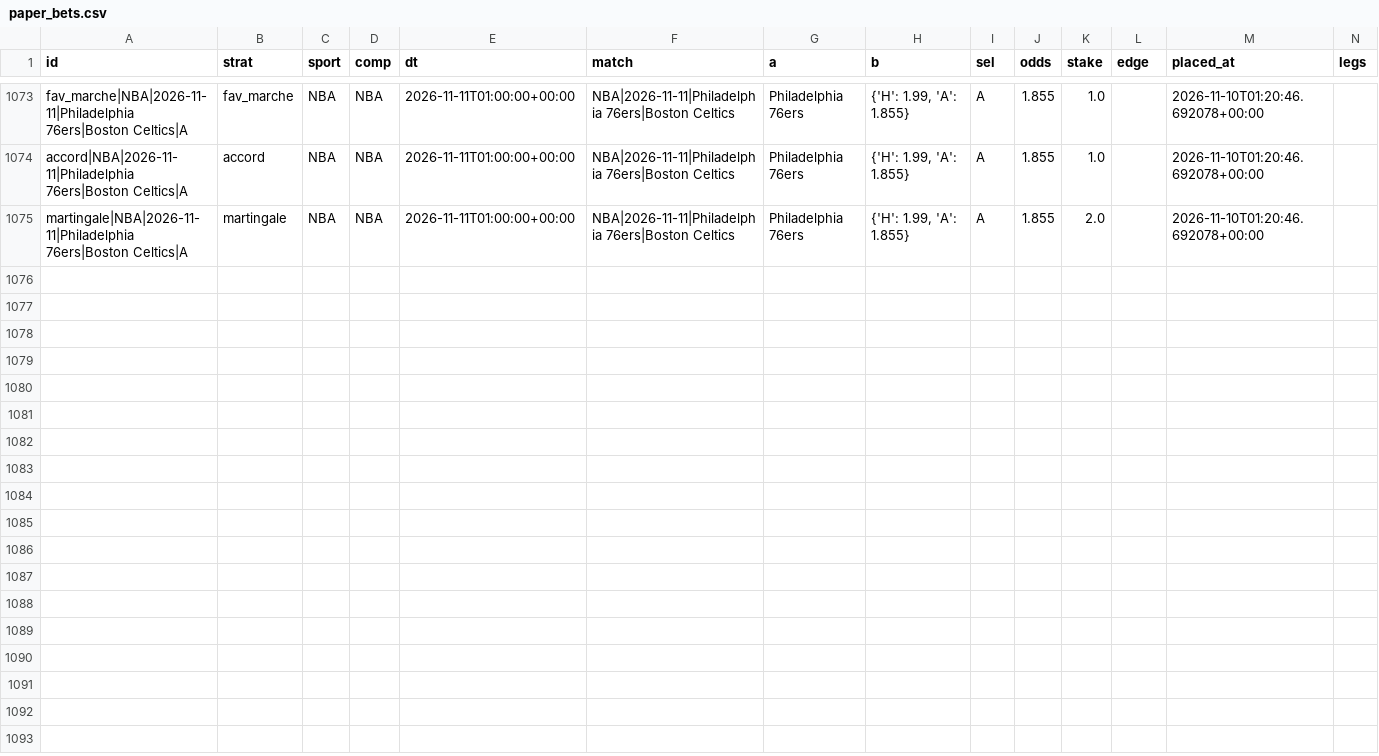
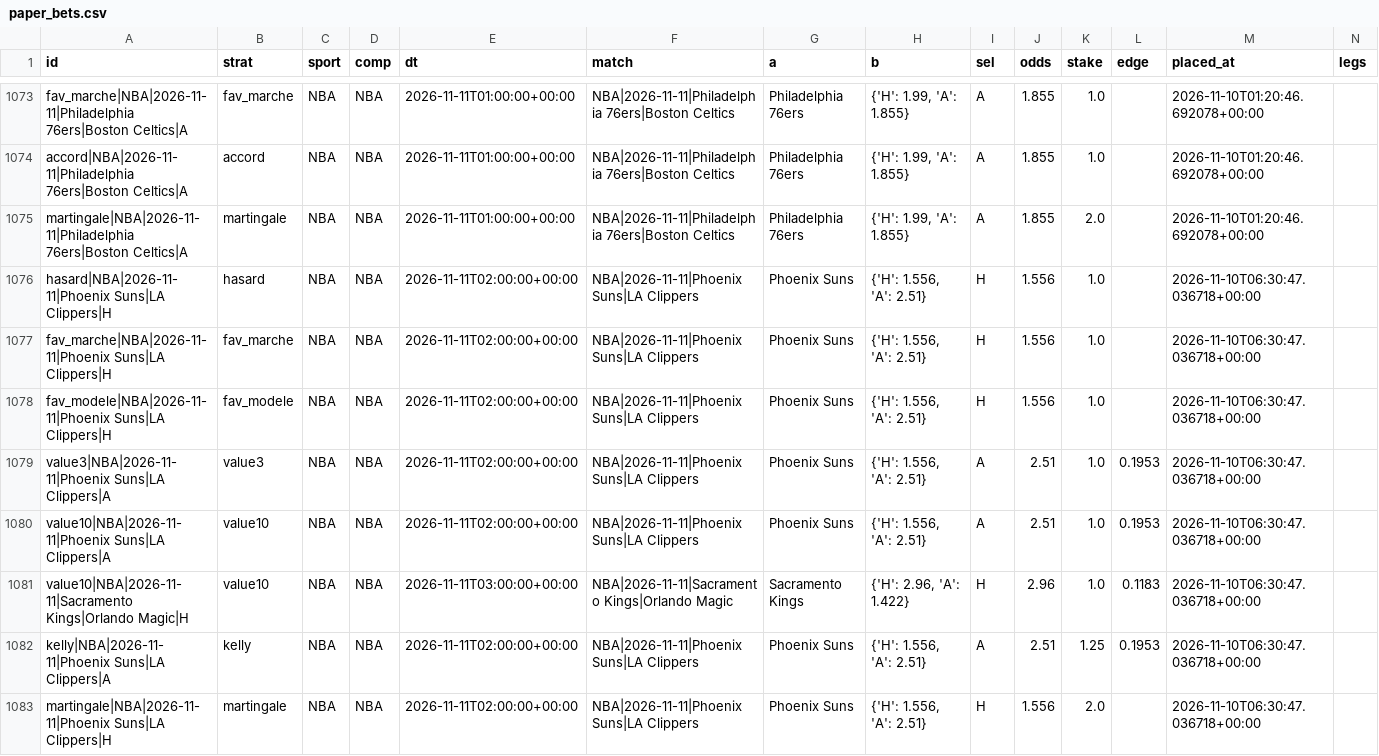
Before and after one commit to karlgabrielamani/pronostat, a CSV file: data/paper_bets.csv, drawn as a sheet; only a part is shown, gaps mark what is left out; rows hold the shown columns only; the diff names each change by its address in the sheet, - before the commit and + after, or states it on an @@ line.

```diff
--- a/data/paper_bets.csv
+++ b/data/paper_bets.csv
+row 1076: hasard|NBA|2026-11-11|Phoenix Suns|LA Clippers|H | hasard | NBA | NBA | 2026-11-11T02:00:00+00:00 | NBA|2026-11-11|Phoenix Suns|LA Clippers | Phoenix Suns | {'H': 1.556, 'A': 2.51} | H | 1.556 | 1.0 |  | 2026-11-10T06:30:47.036718+00:00
+row 1077: fav_marche|NBA|2026-11-11|Phoenix Suns|LA Clippers|H | fav_marche | NBA | NBA | 2026-11-11T02:00:00+00:00 | NBA|2026-11-11|Phoenix Suns|LA Clippers | Phoenix Suns | {'H': 1.556, 'A': 2.51} | H | 1.556 | 1.0 |  | 2026-11-10T06:30:47.036718+00:00
+row 1078: fav_modele|NBA|2026-11-11|Phoenix Suns|LA Clippers|H | fav_modele | NBA | NBA | 2026-11-11T02:00:00+00:00 | NBA|2026-11-11|Phoenix Suns|LA Clippers | Phoenix Suns | {'H': 1.556, 'A': 2.51} | H | 1.556 | 1.0 |  | 2026-11-10T06:30:47.036718+00:00
+row 1079: value3|NBA|2026-11-11|Phoenix Suns|LA Clippers|A | value3 | NBA | NBA | 2026-11-11T02:00:00+00:00 | NBA|2026-11-11|Phoenix Suns|LA Clippers | Phoenix Suns | {'H': 1.556, 'A': 2.51} | A | 2.51 | 1.0 | 0.1953 | 2026-11-10T06:30:47.036718+00:00
+row 1080: value10|NBA|2026-11-11|Phoenix Suns|LA Clippers|A | value10 | NBA | NBA | 2026-11-11T02:00:00+00:00 | NBA|2026-11-11|Phoenix Suns|LA Clippers | Phoenix Suns | {'H': 1.556, 'A': 2.51} | A | 2.51 | 1.0 | 0.1953 | 2026-11-10T06:30:47.036718+00:00
+row 1081: value10|NBA|2026-11-11|Sacramento Kings|Orlando Magic|H | value10 | NBA | NBA | 2026-11-11T03:00:00+00:00 | NBA|2026-11-11|Sacramento Kings|Orlando Magic | Sacramento Kings | {'H': 2.96, 'A': 1.422} | H | 2.96 | 1.0 | 0.1183 | 2026-11-10T06:30:47.036718+00:00
+row 1082: kelly|NBA|2026-11-11|Phoenix Suns|LA Clippers|A | kelly | NBA | NBA | 2026-11-11T02:00:00+00:00 | NBA|2026-11-11|Phoenix Suns|LA Clippers | Phoenix Suns | {'H': 1.556, 'A': 2.51} | A | 2.51 | 1.25 | 0.1953 | 2026-11-10T06:30:47.036718+00:00
+row 1083: martingale|NBA|2026-11-11|Phoenix Suns|LA Clippers|H | martingale | NBA | NBA | 2026-11-11T02:00:00+00:00 | NBA|2026-11-11|Phoenix Suns|LA Clippers | Phoenix Suns | {'H': 1.556, 'A': 2.51} | H | 1.556 | 2.0 |  | 2026-11-10T06:30:47.036718+00:00
```
Also changed, not shown: data/cups_history.csv, 2 other files.
